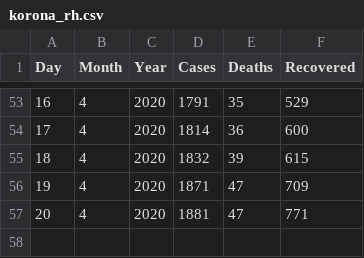
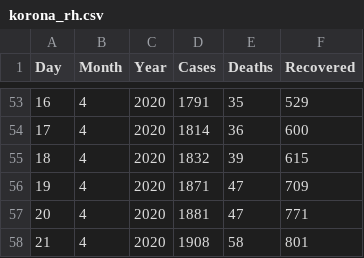
Before and after one commit to dominikmik195/mat_soft, a CSV file: korona_rh.csv, drawn as a sheet; only a part is shown, gaps mark what is left out.

```diff
--- a/korona_rh.csv
+++ b/korona_rh.csv
@@ -57 +57,2 @@ Day,Month,Year,Cases,Deaths,Recovered
 20,4,2020,1881,47,771
+21,4,2020,1908,58,801
```
Also changed, not shown: 4 other files.
